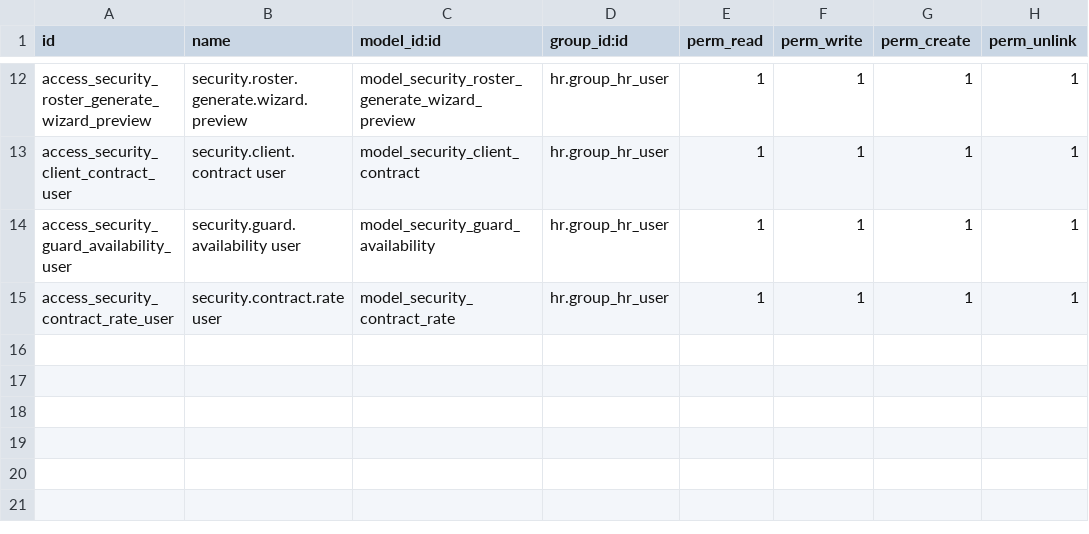
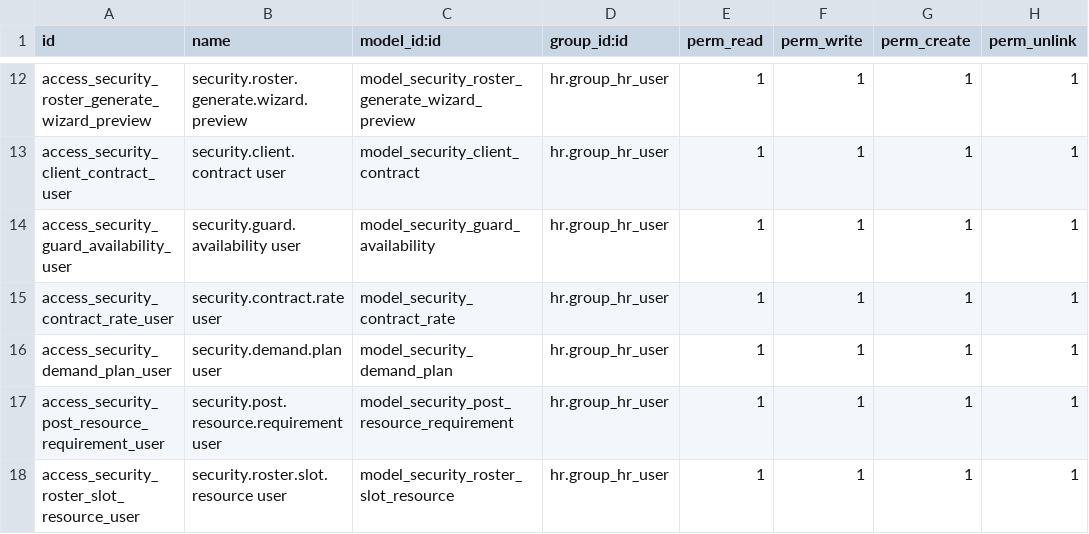
Before and after one commit to creativesites/DogFrce-Security-Services-Custom-Odoo-Modules, a CSV file: custom_addons/security_operations/security/ir.model.access.csv, drawn as a sheet; only a part is shown, gaps mark what is left out.

```diff
--- a/custom_addons/security_operations/security/ir.model.access.csv
+++ b/custom_addons/security_operations/security/ir.model.access.csv
@@ -15 +15,4 @@ access_security_guard_availability_user,security.guard.availability user,model_s
 access_security_contract_rate_user,security.contract.rate user,model_security_contract_rate,hr.group_hr_user,1,1,1,1
+access_security_demand_plan_user,security.demand.plan user,model_security_demand_plan,hr.group_hr_user,1,1,1,1
+access_security_post_resource_requirement_user,security.post.resource.requirement user,model_security_post_resource_requirement,hr.group_hr_user,1,1,1,1
+access_security_roster_slot_resource_user,security.roster.slot.resource user,model_security_roster_slot_resource,hr.group_hr_user,1,1,1,1
```
Also changed, not shown: custom_addons/security_ai_engine/security/ir.model.access.csv, custom_addons/security_ai_whatsapp_bridge/security/ir.model.access.csv, 50 other files.
